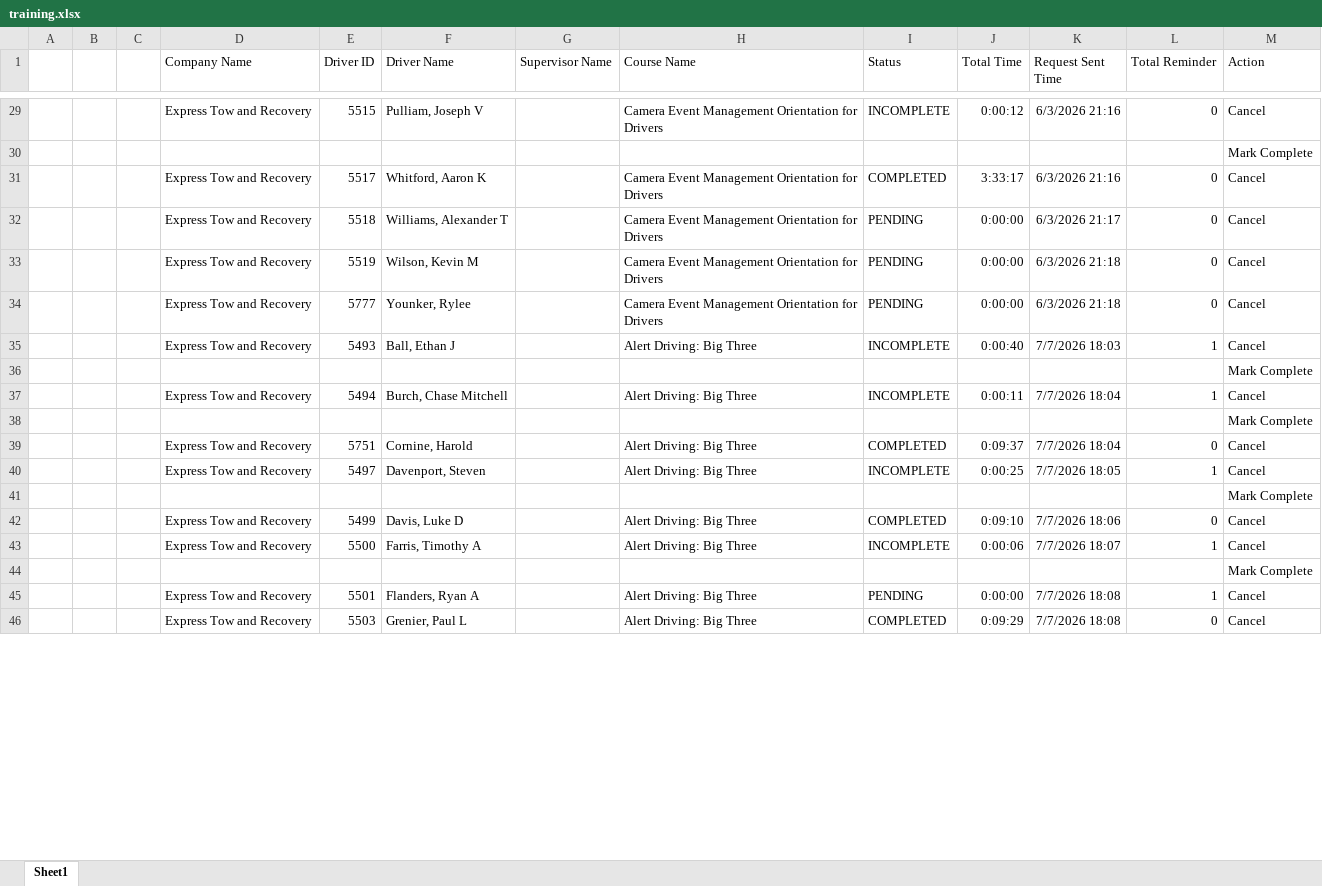
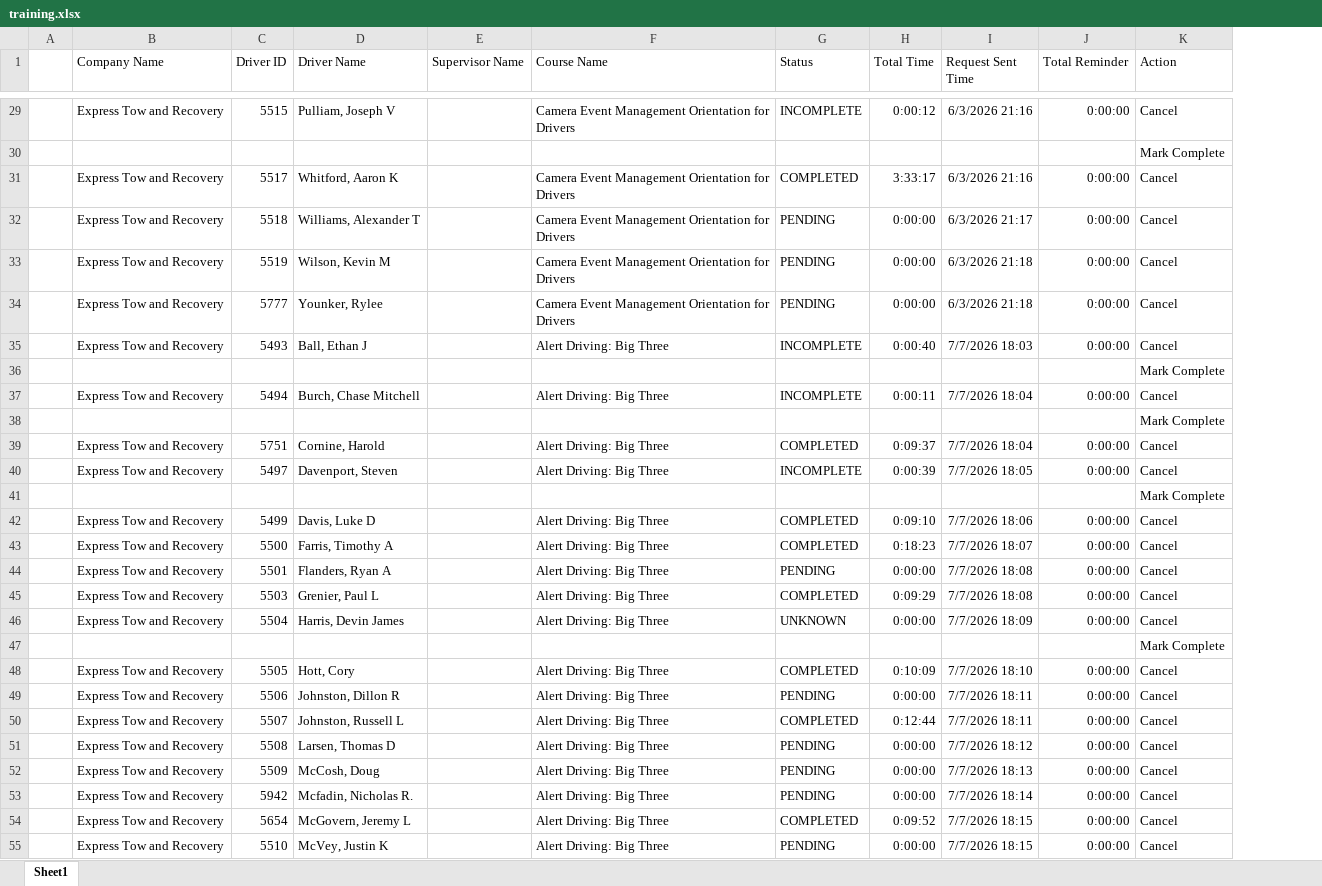
Before and after one commit to jmullins-DEN/Express-Tow, an Excel workbook: training.xlsx, sheet Sheet1, drawn as a sheet; only a part is shown, gaps mark what is left out; values as stored, in another font and other column widths than the file's, no borders; removed rows and columns are numbered as before the commit, all else as after; the diff covers the shown part only; the diff names each change by its address in the sheet, - before the commit and + after, or states it on an @@ line.

```diff
--- a/training.xlsx (sheet Sheet1)
+++ b/training.xlsx (sheet Sheet1)
-column B, empty
-column C, empty
-J29 (Total Reminder): 0
+J29 (Total Reminder): 0:00:00
-J31:J34 (Total Reminder): 0
+J31:J34 (Total Reminder): 0:00:00
-J35 (Total Reminder): 1
+J35 (Total Reminder): 0:00:00
-J37 (Total Reminder): 1
+J37 (Total Reminder): 0:00:00
-J39 (Total Reminder): 0
+J39 (Total Reminder): 0:00:00
-H40 (Total Time): 0:00:25
+H40 (Total Time): 0:00:39
-J40 (Total Reminder): 1
+J40 (Total Reminder): 0:00:00
-J42 (Total Reminder): 0
+J42 (Total Reminder): 0:00:00
-G43 (Status): INCOMPLETE
+G43 (Status): COMPLETED
-H43 (Total Time): 0:00:06
+H43 (Total Time): 0:18:23
-J43 (Total Reminder): 1
+J43 (Total Reminder): 0:00:00
+row 44:  | Express Tow and Recovery | 5501 | Flanders, Ryan A |  | Alert Driving: Big Three | PENDING | 0:00:00 | 7/7/2026 18:08 | 0:00:00 | Cancel
+row 45:  | Express Tow and Recovery | 5503 | Grenier, Paul L |  | Alert Driving: Big Three | COMPLETED | 0:09:29 | 7/7/2026 18:08 | 0:00:00 | Cancel
+row 46:  | Express Tow and Recovery | 5504 | Harris, Devin James |  | Alert Driving: Big Three | UNKNOWN | 0:00:00 | 7/7/2026 18:09 | 0:00:00 | Cancel
+row 48:  | Express Tow and Recovery | 5505 | Hott, Cory |  | Alert Driving: Big Three | COMPLETED | 0:10:09 | 7/7/2026 18:10 | 0:00:00 | Cancel
+row 49:  | Express Tow and Recovery | 5506 | Johnston, Dillon R |  | Alert Driving: Big Three | PENDING | 0:00:00 | 7/7/2026 18:11 | 0:00:00 | Cancel
+row 50:  | Express Tow and Recovery | 5507 | Johnston, Russell L |  | Alert Driving: Big Three | COMPLETED | 0:12:44 | 7/7/2026 18:11 | 0:00:00 | Cancel
-C51 (Driver ID): 5501
+C51 (Driver ID): 5508
-D51 (Driver Name): Flanders, Ryan A
+D51 (Driver Name): Larsen, Thomas D
-I51 (Request Sent Time): 7/7/2026 18:08
+I51 (Request Sent Time): 7/7/2026 18:12
-J51 (Total Reminder): 1
+J51 (Total Reminder): 0:00:00
+row 52:  | Express Tow and Recovery | 5509 | McCosh, Doug |  | Alert Driving: Big Three | PENDING | 0:00:00 | 7/7/2026 18:13 | 0:00:00 | Cancel
+row 53:  | Express Tow and Recovery | 5942 | Mcfadin, Nicholas R. |  | Alert Driving: Big Three | PENDING | 0:00:00 | 7/7/2026 18:14 | 0:00:00 | Cancel
-C54 (Driver ID): 5503
+C54 (Driver ID): 5654
-D54 (Driver Name): Grenier, Paul L
+D54 (Driver Name): McGovern, Jeremy L
-H54 (Total Time): 0:09:29
+H54 (Total Time): 0:09:52
-I54 (Request Sent Time): 7/7/2026 18:08
+I54 (Request Sent Time): 7/7/2026 18:15
-J54 (Total Reminder): 0
+J54 (Total Reminder): 0:00:00
+row 55:  | Express Tow and Recovery | 5510 | McVey, Justin K |  | Alert Driving: Big Three | PENDING | 0:00:00 | 7/7/2026 18:15 | 0:00:00 | Cancel
```
Also changed, not shown: 2 added rows, 12 removed rows and 29 edited cells elsewhere in this sheet.
